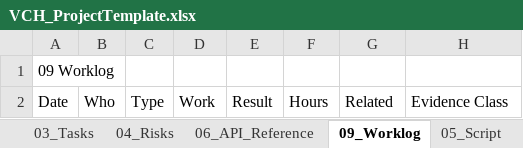
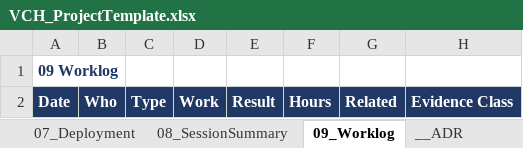
Before and after one commit to tkromsa/verifiable-copilot-harness, an Excel workbook: core/VCH_ProjectTemplate.xlsx, sheet 09_Worklog, drawn as a sheet; values as stored, in another font and other column widths than the file's, no borders; the diff names each change by its address in the sheet, - before the commit and + after, or states it on an @@ line.

```diff
--- a/core/VCH_ProjectTemplate.xlsx (sheet 09_Worklog)
+++ b/core/VCH_ProjectTemplate.xlsx (sheet 09_Worklog)
@@ A1 bold: off → on, text colour: black → #1F3864 @@
@@ A2:H2 fill: none → #1F3864, bold: off → on, text colour: black → #FFFFFF @@
```
Also changed, not shown: sheet 00_Skills, sheet Lists, sheet __TEST_ORACLE, sheet __ADR, sheet __GLOSSARY, sheet 00_Landing, 10 more sheets, other sheet tabs.
